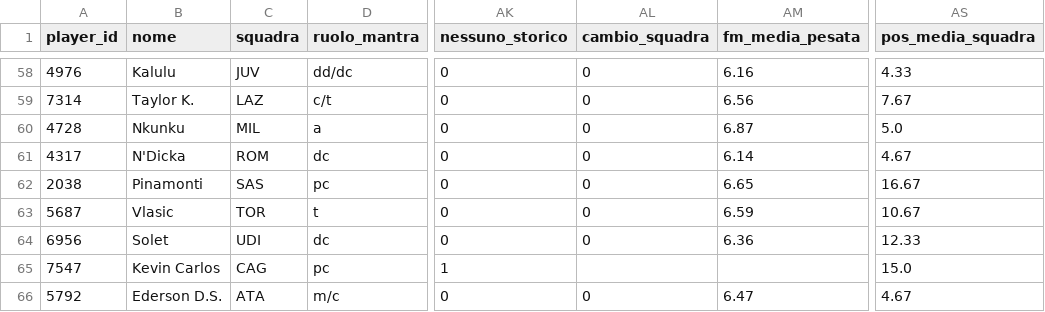
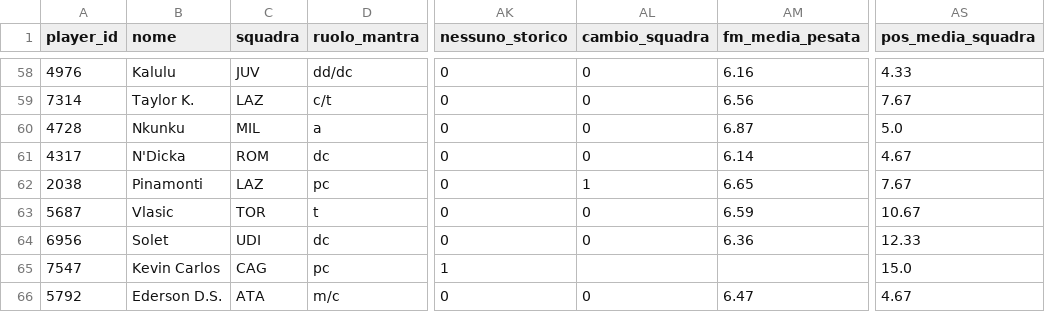
Before and after one commit to andreaorlandi29-sudo/Fantacalcio-Assistant, a CSV file: data/dataset_unificato.csv, drawn as a sheet; only a part is shown, gaps mark what is left out; the diff covers the shown part only; the diff names each change by its address in the sheet, - before the commit and + after, or states it on an @@ line.

```diff
--- a/data/dataset_unificato.csv
+++ b/data/dataset_unificato.csv
-C62 (squadra): SAS
+C62 (squadra): LAZ
-AL62 (cambio_squadra): 0
+AL62 (cambio_squadra): 1
-AS62 (pos_media_squadra): 16.67
+AS62 (pos_media_squadra): 7.67
```
Also changed, not shown: 1 added row and 18 edited cells elsewhere in this file, data/infortuni_seriea.csv, data/quotazioni_fantacalcio.csv.
